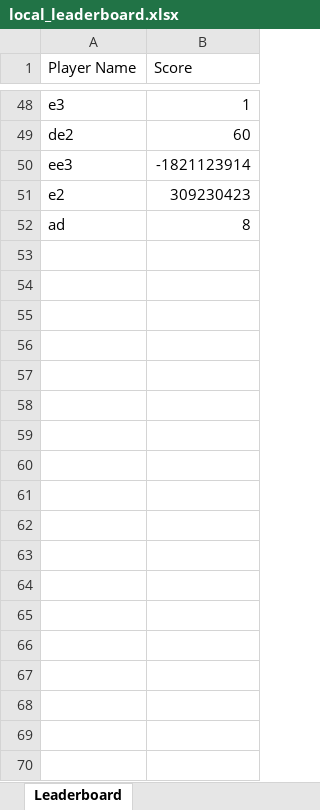
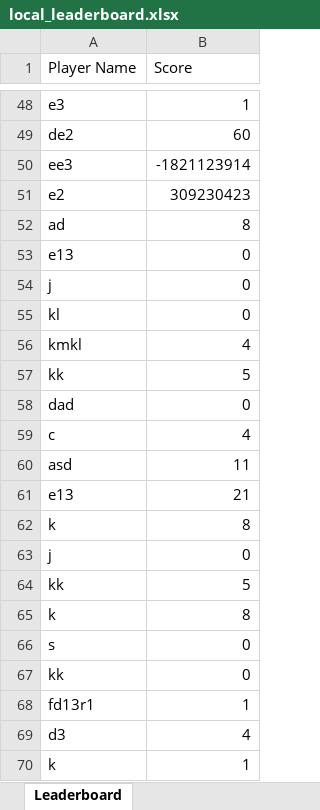
Before and after one commit to GHBJulio/SnakeGame, an Excel workbook: CW2013/local_leaderboard.xlsx, sheet Leaderboard, drawn as a sheet; only a part is shown, gaps mark what is left out; values as stored, in another font and other column widths than the file's, no borders; the diff names each change by its address in the sheet, - before the commit and + after, or states it on an @@ line.

```diff
--- a/CW2013/local_leaderboard.xlsx (sheet Leaderboard)
+++ b/CW2013/local_leaderboard.xlsx (sheet Leaderboard)
+row 53: e13 | 0
+row 54: j | 0
+row 55: kl | 0
+row 56: kmkl | 4
+row 57: kk | 5
+row 58: dad | 0
+row 59: c | 4
+row 60: asd | 11
+row 61: e13 | 21
+row 62: k | 8
+row 63: j | 0
+row 64: kk | 5
+row 65: k | 8
+row 66: s | 0
+row 67: kk | 0
+row 68: fd13r1 | 1
+row 69: d3 | 4
+row 70: k | 1
```
Also changed, not shown: 21 other files.
